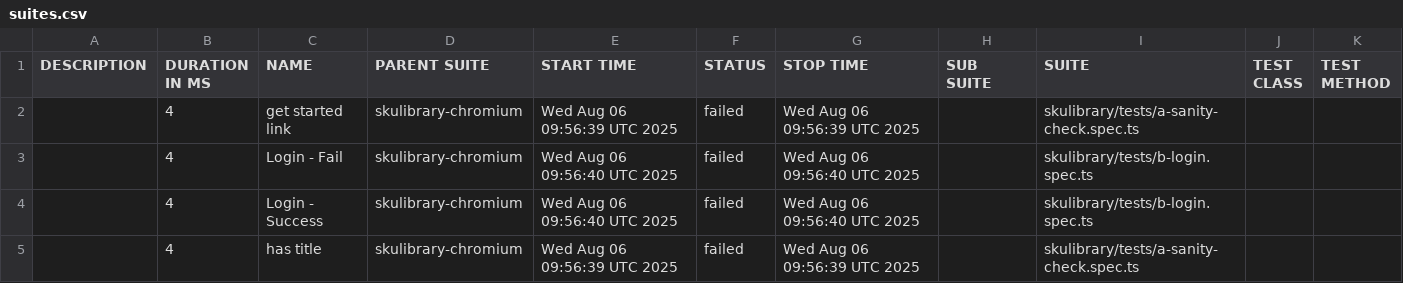
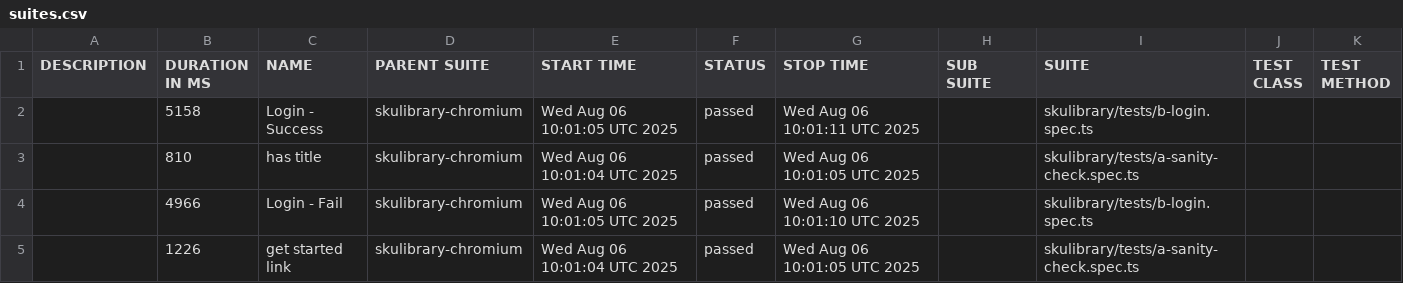
Before and after one commit to Mattttyyyy13/e2e-test, a CSV file: data/suites.csv, drawn as a sheet.

```diff
--- a/data/suites.csv
+++ b/data/suites.csv
@@ -1,5 +1,5 @@
 "DESCRIPTION","DURATION IN MS","NAME","PARENT SUITE","START TIME","STATUS","STOP TIME","SUB SUITE","SUITE","TEST CLASS","TEST METHOD"
-"","4","get started link","skulibrary-chromium","Wed Aug 06 09:56:39 UTC 2025","failed","Wed Aug 06 09:56:39 UTC 2025","","skulibrary/tests/a-sanity-check.spec.ts","",""
-"","4","Login - Fail","skulibrary-chromium","Wed Aug 06 09:56:40 UTC 2025","failed","Wed Aug 06 09:56:40 UTC 2025","","skulibrary/tests/b-login.spec.ts","",""
-"","4","Login - Success","skulibrary-chromium","Wed Aug 06 09:56:40 UTC 2025","failed","Wed Aug 06 09:56:40 UTC 2025","","skulibrary/tests/b-login.spec.ts","",""
-"","4","has title","skulibrary-chromium","Wed Aug 06 09:56:39 UTC 2025","failed","Wed Aug 06 09:56:39 UTC 2025","","skulibrary/tests/a-sanity-check.spec.ts","",""
+"","5158","Login - Success","skulibrary-chromium","Wed Aug 06 10:01:05 UTC 2025","passed","Wed Aug 06 10:01:11 UTC 2025","","skulibrary/tests/b-login.spec.ts","",""
+"","810","has title","skulibrary-chromium","Wed Aug 06 10:01:04 UTC 2025","passed","Wed Aug 06 10:01:05 UTC 2025","","skulibrary/tests/a-sanity-check.spec.ts","",""
+"","4966","Login - Fail","skulibrary-chromium","Wed Aug 06 10:01:05 UTC 2025","passed","Wed Aug 06 10:01:10 UTC 2025","","skulibrary/tests/b-login.spec.ts","",""
+"","1226","get started link","skulibrary-chromium","Wed Aug 06 10:01:04 UTC 2025","passed","Wed Aug 06 10:01:05 UTC 2025","","skulibrary/tests/a-sanity-check.spec.ts","",""
```
Also changed, not shown: 33 other files.
